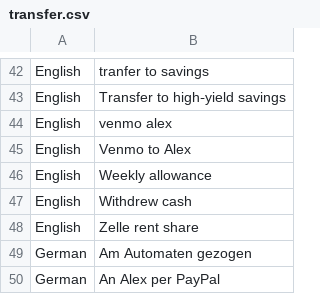
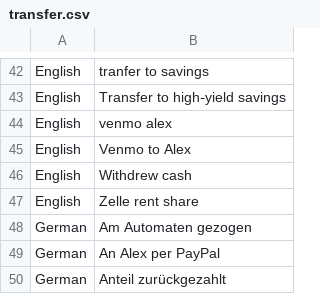
Before and after one commit to Teelevision/neugesplitter, a CSV file: docs/categories/training/transfer.csv, drawn as a sheet; only a part is shown, gaps mark what is left out; the shorter side is filled out with more unchanged rows.

```diff
--- a/docs/categories/training/transfer.csv
+++ b/docs/categories/training/transfer.csv
@@ -45,3 +45,2 @@ English,venmo alex
 English,Venmo to Alex
-English,Weekly allowance
 English,Withdrew cash
```
Also changed, not shown: docs/categories/training/shopping.csv, 13 other files.
